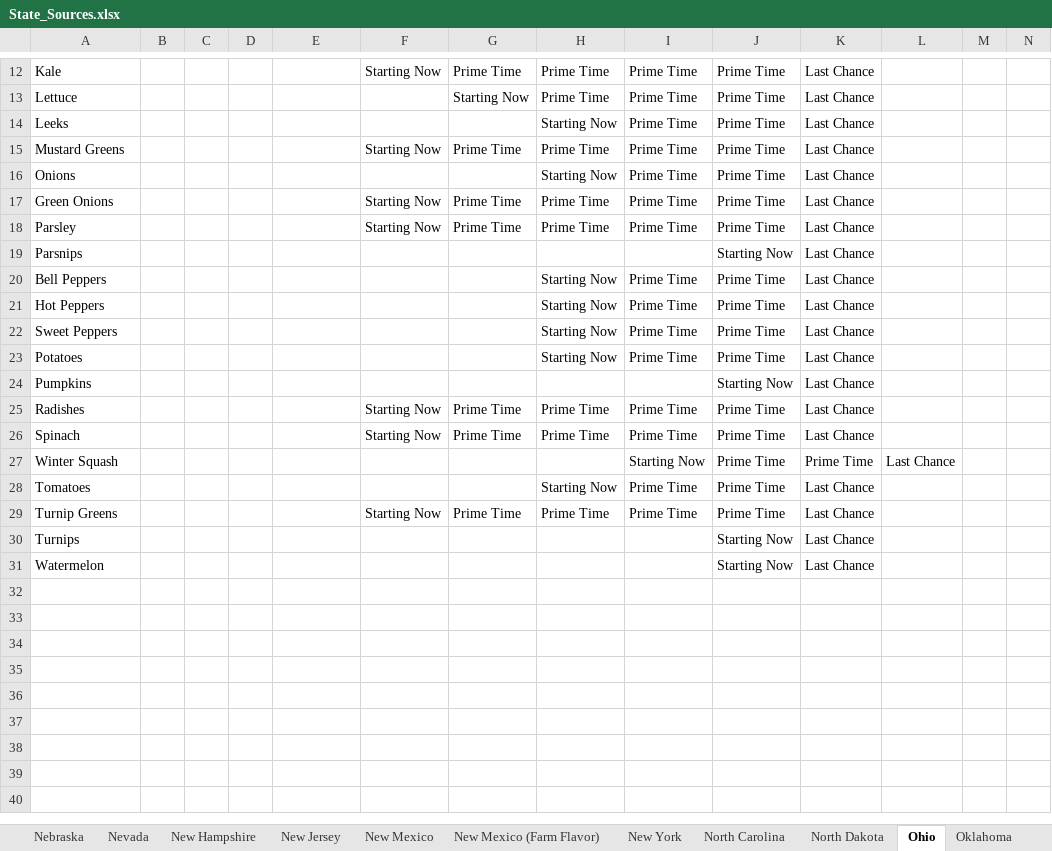
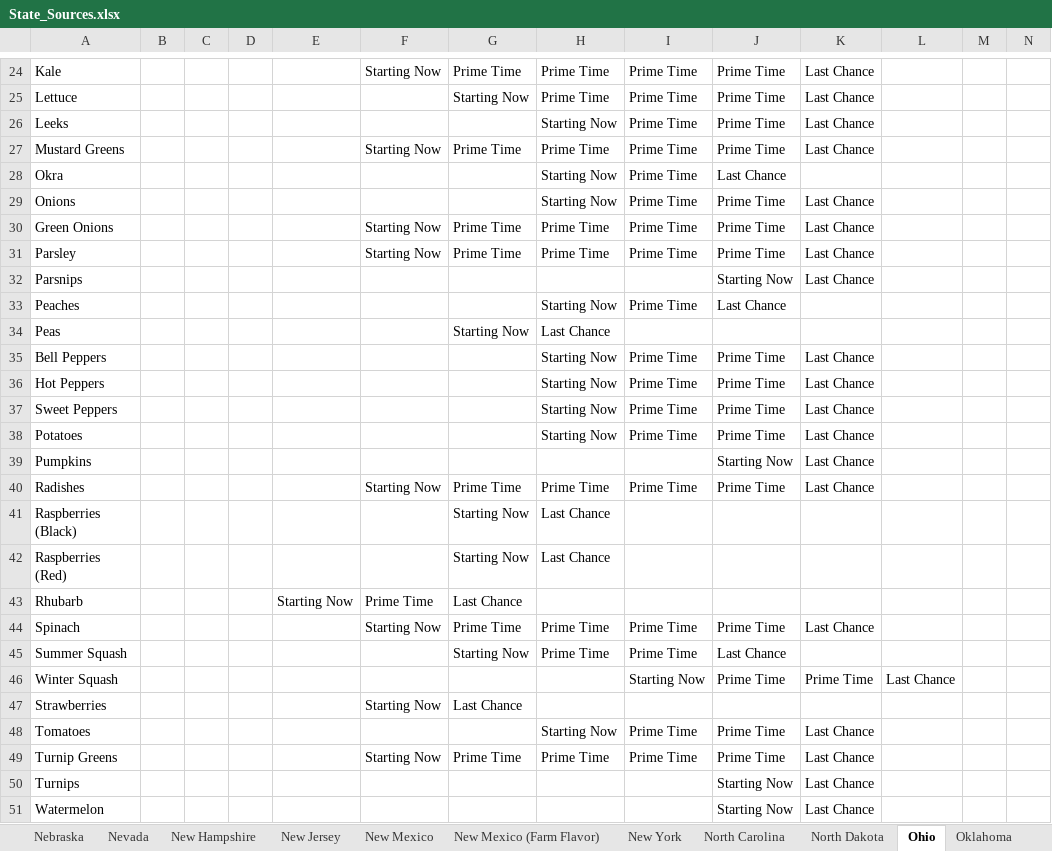
Before and after one commit to chigham/forkranger-us-regions, an Excel workbook: data/raw/State_Sources.xlsx, sheet Ohio, drawn as a sheet; only a part is shown, gaps mark what is left out; values as stored, in another font and other column widths than the file's, no borders; the diff covers the shown part only; the diff names each change by its address in the sheet, - before the commit and + after, or states it on an @@ line.

```diff
--- a/data/raw/State_Sources.xlsx (sheet Ohio)
+++ b/data/raw/State_Sources.xlsx (sheet Ohio)
+row 28: Okra |  |  |  |  |  |  | Starting Now | Prime Time | Last Chance
+row 33: Peaches |  |  |  |  |  |  | Starting Now | Prime Time | Last Chance
+row 34: Peas |  |  |  |  |  | Starting Now | Last Chance
+row 41: Raspberries (Black) |  |  |  |  |  | Starting Now | Last Chance
+row 42: Raspberries (Red) |  |  |  |  |  | Starting Now | Last Chance
+row 43: Rhubarb |  |  |  | Starting Now | Prime Time | Last Chance
+row 45: Summer Squash |  |  |  |  |  | Starting Now | Prime Time | Prime Time | Last Chance
+row 47: Strawberries |  |  |  |  | Starting Now | Last Chance
```
Also changed, not shown: 12 added rows, 1 edited cell and cell formats elsewhere in this sheet, data/truth_states/State-Truths-v3.xlsx, 1 other file.
